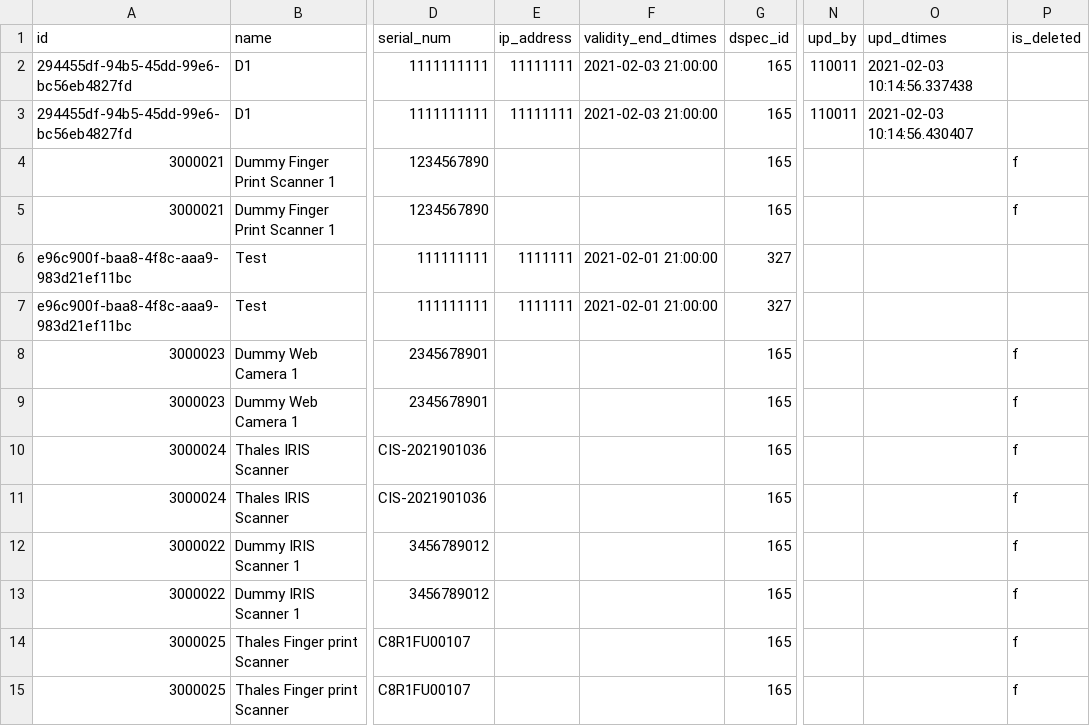
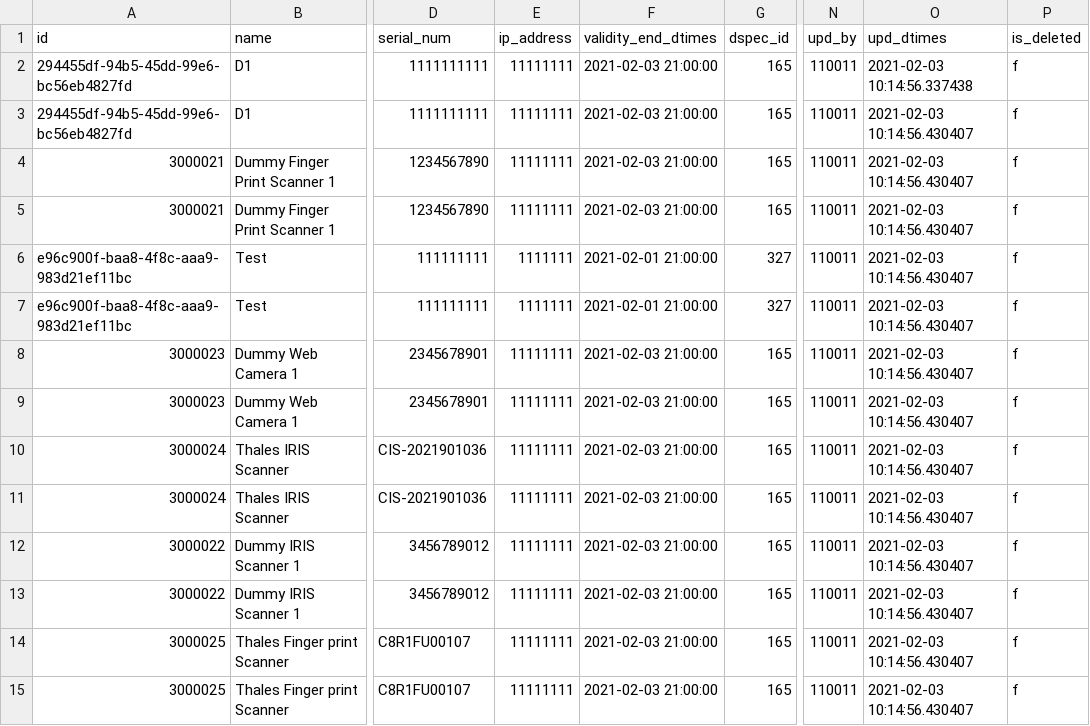
Before and after one commit to mosip/commons, a CSV file: db_scripts/mosip_master/dml/master-device_master.csv, drawn as a sheet; only a part is shown, gaps mark what is left out; the diff names each change by its address in the sheet, - before the commit and + after, or states it on an @@ line.

```diff
--- a/db_scripts/mosip_master/dml/master-device_master.csv
+++ b/db_scripts/mosip_master/dml/master-device_master.csv
-P2:P3 (is_deleted): (empty)
+P2:P3 (is_deleted): f
-E4:E5 (ip_address): (empty)
+E4:E5 (ip_address): 11111111
-F4:F5 (validity_end_dtimes): (empty)
+F4:F5 (validity_end_dtimes): 2021-02-03 21:00:00
-N4:N15 (upd_by): (empty)
+N4:N15 (upd_by): 110011
-O4:O15 (upd_dtimes): (empty)
+O4:O15 (upd_dtimes): 2021-02-03 10:14:56.430407
-P6:P7 (is_deleted): (empty)
+P6:P7 (is_deleted): f
-E8:E15 (ip_address): (empty)
+E8:E15 (ip_address): 11111111
-F8:F15 (validity_end_dtimes): (empty)
+F8:F15 (validity_end_dtimes): 2021-02-03 21:00:00
```
Also changed, not shown: db_scripts/mosip_master/dml/master-machine_master.csv, db_scripts/mosip_master/dml/master-machine_master_h.csv, 9 other files.
